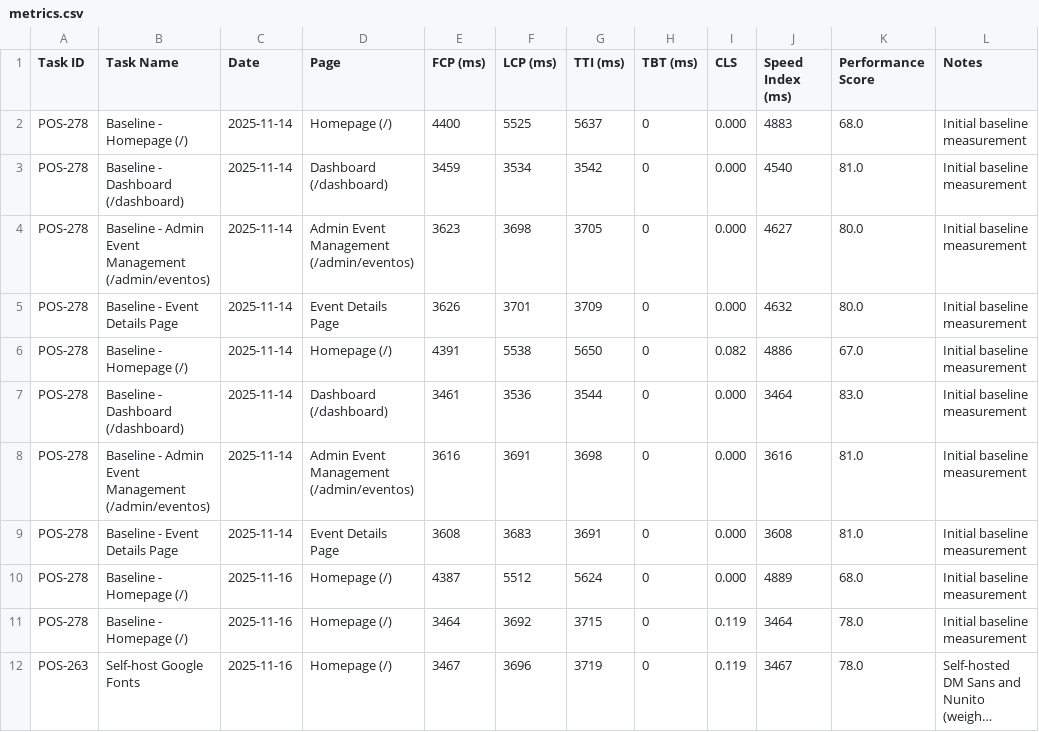
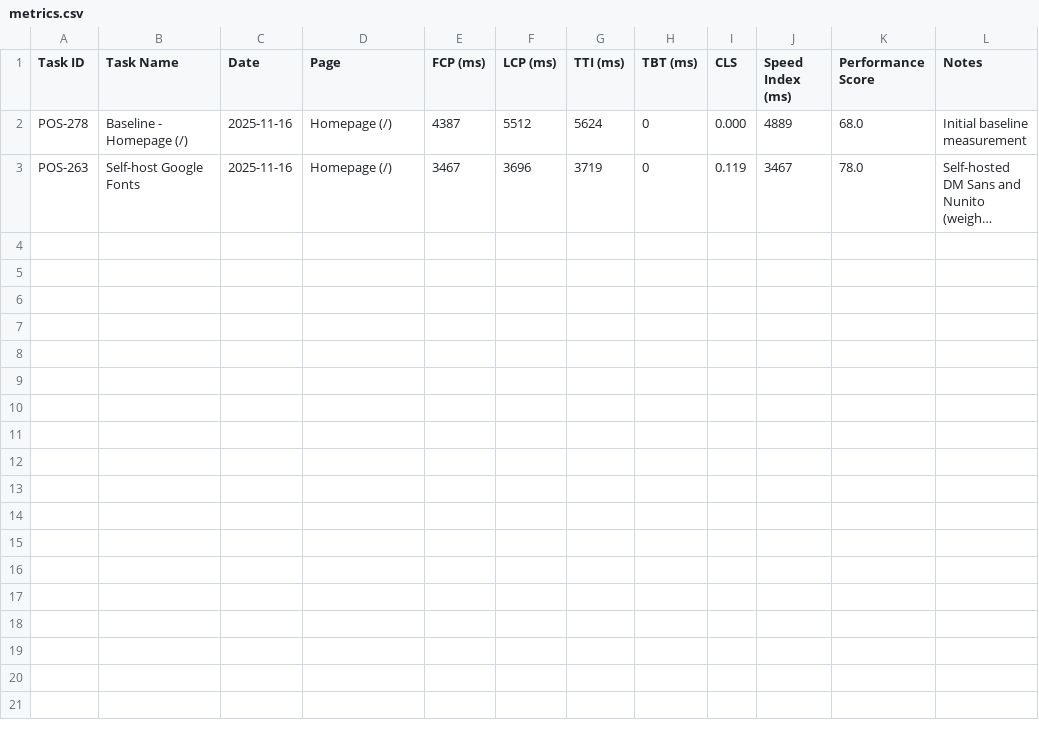
Before and after one commit to angelod1as/positiv, a CSV file: docs/performance-upgrade/metrics.csv, drawn as a sheet; long unchanged cells end in …; the diff names each change by its address in the sheet, - before the commit and + after, or states it on an @@ line.

Commit message:
docs(performance): update testing methodology to Homepage only
- Remove invalid baseline data for non-homepage pages from metrics.csv
- Update README to reflect Homepage-only testing approach
- Clarify that all performance tasks should test Homepage (/) only

```diff
--- a/docs/performance-upgrade/metrics.csv
+++ b/docs/performance-upgrade/metrics.csv
-row 2: POS-278 | Baseline - Homepage (/) | 2025-11-14 | Homepage (/) | 4400 | 5525 | 5637 | 0 | 0.000 | 4883 | 68.0 | Initial baseline measurement
-row 3: POS-278 | Baseline - Dashboard (/dashboard) | 2025-11-14 | Dashboard (/dashboard) | 3459 | 3534 | 3542 | 0 | 0.000 | 4540 | 81.0 | Initial baseline measurement
-row 4: POS-278 | Baseline - Admin Event Management (/admin/eventos) | 2025-11-14 | Admin Event Management (/admin/eventos) | 3623 | 3698 | 3705 | 0 | 0.000 | 4627 | 80.0 | Initial baseline measurement
-row 5: POS-278 | Baseline - Event Details Page | 2025-11-14 | Event Details Page | 3626 | 3701 | 3709 | 0 | 0.000 | 4632 | 80.0 | Initial baseline measurement
-row 6: POS-278 | Baseline - Homepage (/) | 2025-11-14 | Homepage (/) | 4391 | 5538 | 5650 | 0 | 0.082 | 4886 | 67.0 | Initial baseline measurement
-row 7: POS-278 | Baseline - Dashboard (/dashboard) | 2025-11-14 | Dashboard (/dashboard) | 3461 | 3536 | 3544 | 0 | 0.000 | 3464 | 83.0 | Initial baseline measurement
-row 8: POS-278 | Baseline - Admin Event Management (/admin/eventos) | 2025-11-14 | Admin Event Management (/admin/eventos) | 3616 | 3691 | 3698 | 0 | 0.000 | 3616 | 81.0 | Initial baseline measurement
-row 9: POS-278 | Baseline - Event Details Page | 2025-11-14 | Event Details Page | 3608 | 3683 | 3691 | 0 | 0.000 | 3608 | 81.0 | Initial baseline measurement
-row 11: POS-278 | Baseline - Homepage (/) | 2025-11-16 | Homepage (/) | 3464 | 3692 | 3715 | 0 | 0.119 | 3464 | 78.0 | Initial baseline measurement
```
Also changed, not shown: 1 other file.
